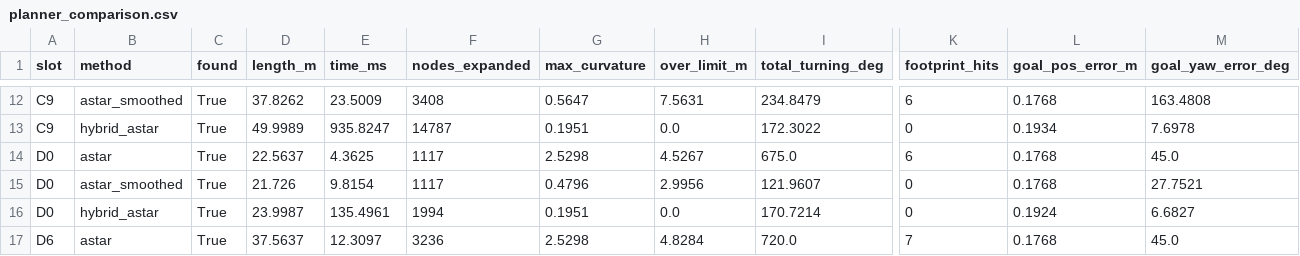
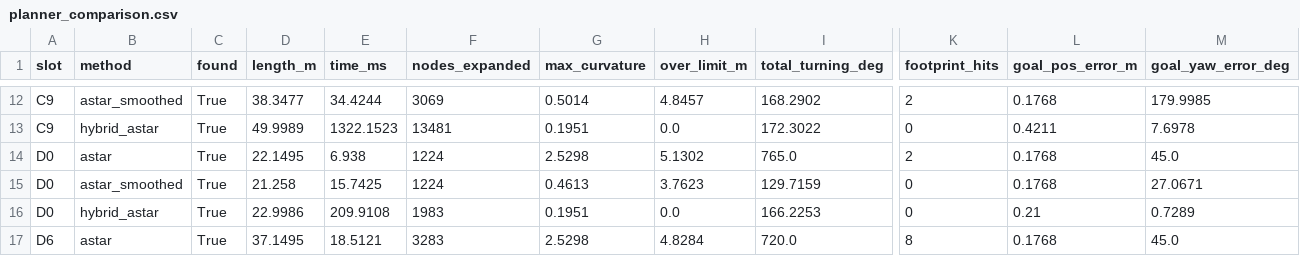
Before and after one commit to GhostDSR/Autonomous-Valet-Parking-Agent, a CSV file: results/planner_comparison.csv, drawn as a sheet; only a part is shown, gaps mark what is left out; the diff covers the shown part only; the diff names each change by its address in the sheet, - before the commit and + after, or states it on an @@ line.

Commit message:
Update planner comparison results for the new lot layout
Rows A and D moved off the wall and the pre-park pose is 4 m from the bay
entrance, so goals and timings changed; the ranking of the methods did not.

```diff
--- a/results/planner_comparison.csv
+++ b/results/planner_comparison.csv
-D12 (length_m): 37.8262
+D12 (length_m): 38.3477
-E12 (time_ms): 23.5009
+E12 (time_ms): 34.4244
-F12 (nodes_expanded): 3408
+F12 (nodes_expanded): 3069
-G12 (max_curvature): 0.5647
+G12 (max_curvature): 0.5014
-H12 (over_limit_m): 7.5631
+H12 (over_limit_m): 4.8457
-I12 (total_turning_deg): 234.8479
+I12 (total_turning_deg): 168.2902
-K12 (footprint_hits): 6
+K12 (footprint_hits): 2
-M12 (goal_yaw_error_deg): 163.4808
+M12 (goal_yaw_error_deg): 179.9985
-E13 (time_ms): 935.8247
+E13 (time_ms): 1322.1523
-F13 (nodes_expanded): 14787
+F13 (nodes_expanded): 13481
-L13 (goal_pos_error_m): 0.1934
+L13 (goal_pos_error_m): 0.4211
-D14 (length_m): 22.5637
+D14 (length_m): 22.1495
-E14 (time_ms): 4.3625
+E14 (time_ms): 6.938
-F14:F15 (nodes_expanded): 1117
+F14:F15 (nodes_expanded): 1224
-H14 (over_limit_m): 4.5267
+H14 (over_limit_m): 5.1302
-I14 (total_turning_deg): 675.0
+I14 (total_turning_deg): 765.0
-K14 (footprint_hits): 6
+K14 (footprint_hits): 2
-D15 (length_m): 21.726
+D15 (length_m): 21.258
-E15 (time_ms): 9.8154
+E15 (time_ms): 15.7425
-G15 (max_curvature): 0.4796
+G15 (max_curvature): 0.4613
-H15 (over_limit_m): 2.9956
+H15 (over_limit_m): 3.7623
-I15 (total_turning_deg): 121.9607
+I15 (total_turning_deg): 129.7159
-M15 (goal_yaw_error_deg): 27.7521
+M15 (goal_yaw_error_deg): 27.0671
-D16 (length_m): 23.9987
+D16 (length_m): 22.9986
-E16 (time_ms): 135.4961
+E16 (time_ms): 209.9108
-F16 (nodes_expanded): 1994
+F16 (nodes_expanded): 1983
-I16 (total_turning_deg): 170.7214
+I16 (total_turning_deg): 166.2253
-L16 (goal_pos_error_m): 0.1924
+L16 (goal_pos_error_m): 0.21
-M16 (goal_yaw_error_deg): 6.6827
+M16 (goal_yaw_error_deg): 0.7289
-D17 (length_m): 37.5637
+D17 (length_m): 37.1495
-E17 (time_ms): 12.3097
+E17 (time_ms): 18.5121
-F17 (nodes_expanded): 3236
+F17 (nodes_expanded): 3283
-K17 (footprint_hits): 7
+K17 (footprint_hits): 8
```
Also changed, not shown: 77 edited cells elsewhere in this file, 10 other files.
